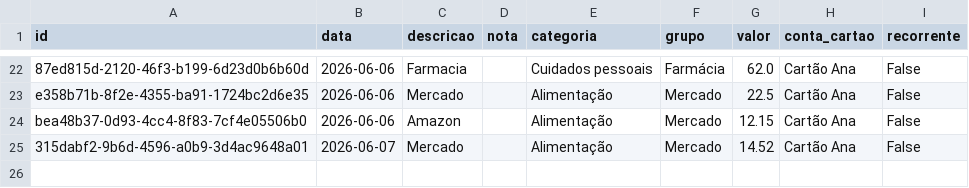
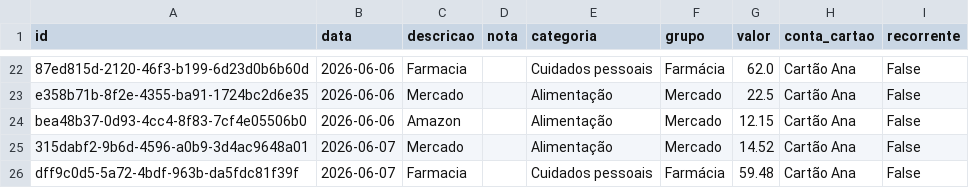
Before and after one commit to czrstar/finance-dashboard-zappro, a CSV file: data/monthly/transactions_2026-06.csv, drawn as a sheet; only a part is shown, gaps mark what is left out; the diff names each change by its address in the sheet, - before the commit and + after, or states it on an @@ line.

Commit message:
auto: update data/monthly/transactions_2026-06.csv

```diff
--- a/data/monthly/transactions_2026-06.csv
+++ b/data/monthly/transactions_2026-06.csv
+row 26: dff9c0d5-5a72-4bdf-963b-da5fdc81f39f | 2026-06-07 | Farmacia |  | Cuidados pessoais | Farmácia | 59.48 | Cartão Ana | False
```
